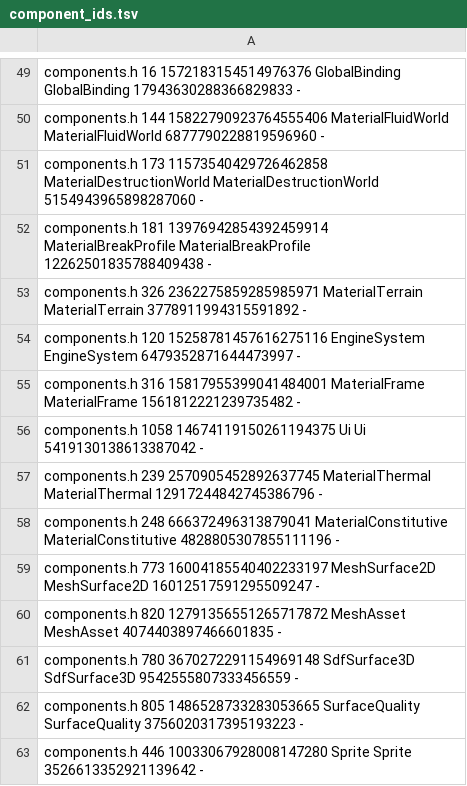
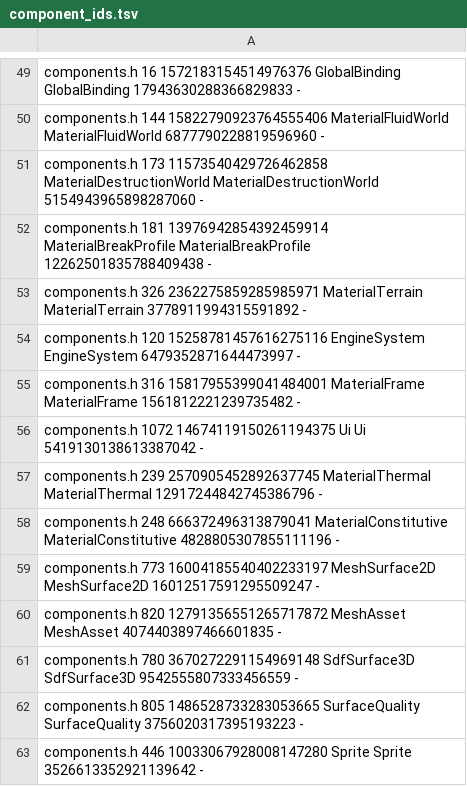
Before and after one commit to waldnercharles/chibi, a TSV file: src/runtime/component_ids.tsv, drawn as a sheet; only a part is shown, gaps mark what is left out; the diff covers the shown part only.

```diff
--- a/src/runtime/component_ids.tsv
+++ b/src/runtime/component_ids.tsv
@@ -55,3 +55,3 @@ components.h 120 15258781457616275116 EngineSystem EngineSystem 6479352871644473
 components.h 316 15817955399041484001 MaterialFrame MaterialFrame 1561812221239735482 -
-components.h 1058 14674119150261194375 Ui Ui 5419130138613387042 -
+components.h 1072 14674119150261194375 Ui Ui 5419130138613387042 -
 components.h 239 2570905452892637745 MaterialThermal MaterialThermal 12917244842745386796 -
```
Also changed, not shown: 1 added row and 18 edited cells elsewhere in this file, 44 other files.
